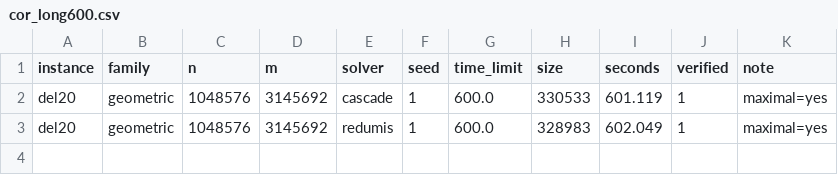
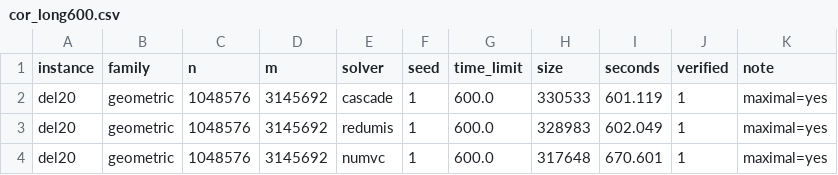
Before and after one commit to vinhqdang/max_independence_set, a CSV file: results/cor_long600.csv, drawn as a sheet; the diff names each change by its address in the sheet, - before the commit and + after, or states it on an @@ line.

```diff
--- a/results/cor_long600.csv
+++ b/results/cor_long600.csv
+row 4: del20 | geometric | 1048576 | 3145692 | numvc | 1 | 600.0 | 317648 | 670.601 | 1 | maximal=yes
```
Also changed, not shown: results/replication60.csv, 4 other files.
